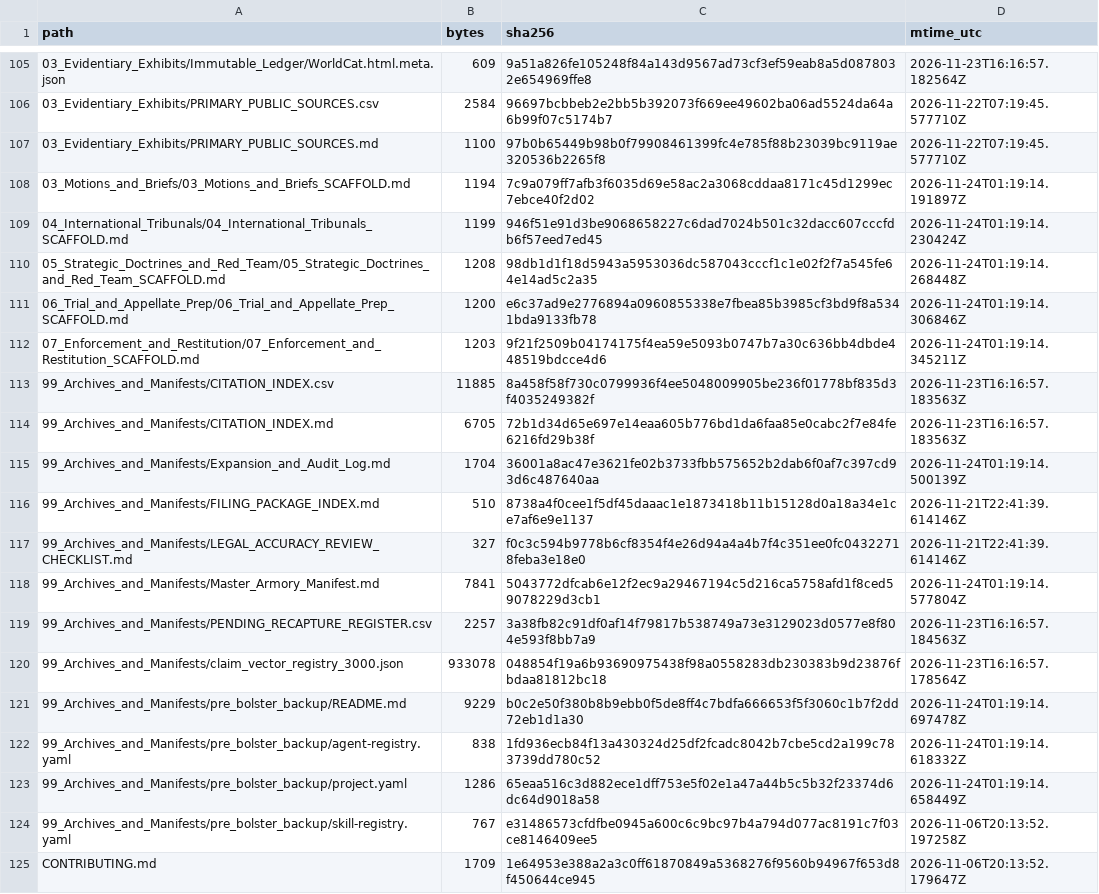
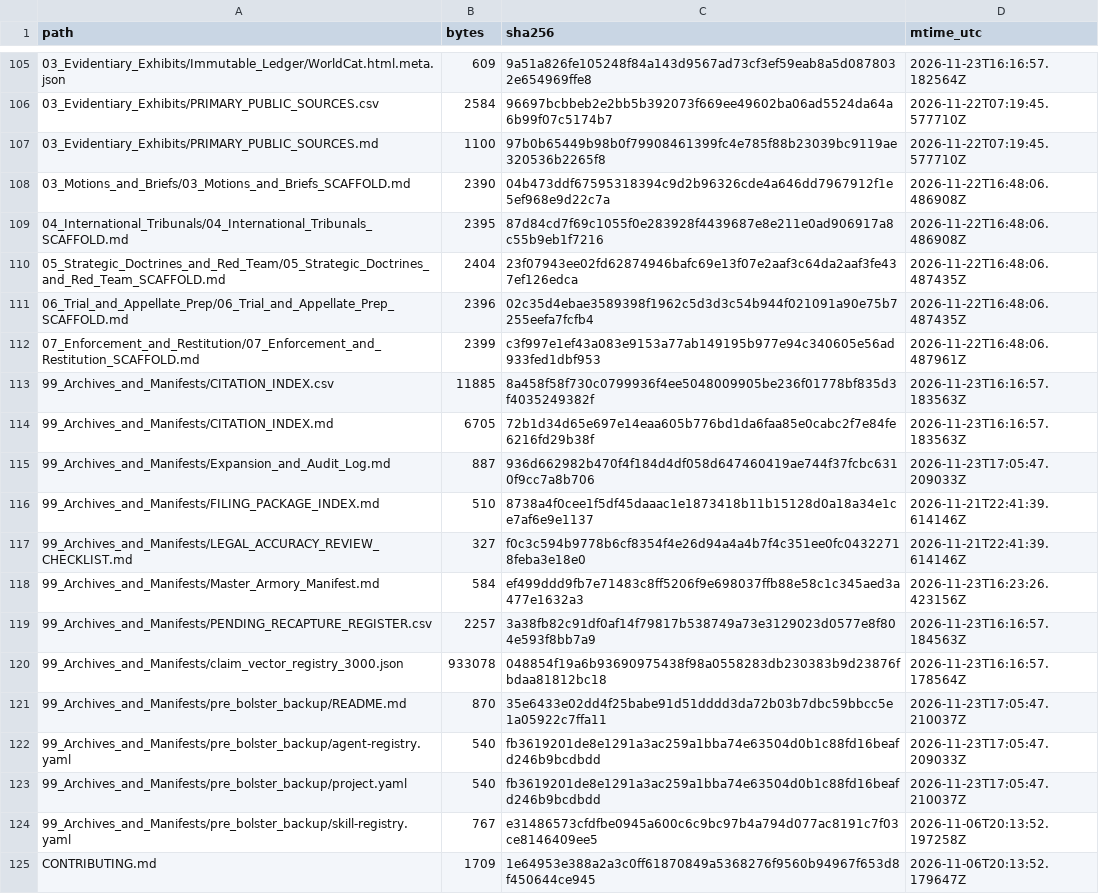
Before and after one commit to GlobalRestitutionAlliance/turtle-island-us-ak-native-village-of-kipnuk-master-litigation, a CSV file: 99_Archives_and_Manifests/MANIFEST_SHA256.csv, drawn as a sheet; only a part is shown, gaps mark what is left out; the diff covers the shown part only.

```diff
--- a/99_Archives_and_Manifests/MANIFEST_SHA256.csv
+++ b/99_Archives_and_Manifests/MANIFEST_SHA256.csv
@@ -107,18 +107,18 @@ path,bytes,sha256,mtime_utc
 03_Evidentiary_Exhibits/PRIMARY_PUBLIC_SOURCES.md,1100,97b0b65449b98b0f79908461399fc4e785f88b23039bc9119ae320536b2265f8,2026-11-22T07:19:45.577710Z
-03_Motions_and_Briefs/03_Motions_and_Briefs_SCAFFOLD.md,1194,7c9a079ff7afb3f6035d69e58ac2a3068cddaa8171c45d1299ec7ebce40f2d02,2026-11-24T01:19:14.191897Z
-04_International_Tribunals/04_International_Tribunals_SCAFFOLD.md,1199,946f51e91d3be9068658227c6dad7024b501c32dacc607cccfdb6f57eed7ed45,2026-11-24T01:19:14.230424Z
-05_Strategic_Doctrines_and_Red_Team/05_Strategic_Doctrines_and_Red_Team_SCAFFOLD.md,1208,98db1d1f18d5943a5953036dc587043cccf1c1e02f2f7a545fe64e14ad5c2a35,2026-11-24T01:19:14.268448Z
-06_Trial_and_Appellate_Prep/06_Trial_and_Appellate_Prep_SCAFFOLD.md,1200,e6c37ad9e2776894a0960855338e7fbea85b3985cf3bd9f8a5341bda9133fb78,2026-11-24T01:19:14.306846Z
-07_Enforcement_and_Restitution/07_Enforcement_and_Restitution_SCAFFOLD.md,1203,9f21f2509b04174175f4ea59e5093b0747b7a30c636bb4dbde448519bdcce4d6,2026-11-24T01:19:14.345211Z
+03_Motions_and_Briefs/03_Motions_and_Briefs_SCAFFOLD.md,2390,04b473ddf67595318394c9d2b96326cde4a646dd7967912f1e5ef968e9d22c7a,2026-11-22T16:48:06.486908Z
+04_International_Tribunals/04_International_Tribunals_SCAFFOLD.md,2395,87d84cd7f69c1055f0e283928f4439687e8e211e0ad906917a8c55b9eb1f7216,2026-11-22T16:48:06.486908Z
+05_Strategic_Doctrines_and_Red_Team/05_Strategic_Doctrines_and_Red_Team_SCAFFOLD.md,2404,23f07943ee02fd62874946bafc69e13f07e2aaf3c64da2aaf3fe437ef126edca,2026-11-22T16:48:06.487435Z
+06_Trial_and_Appellate_Prep/06_Trial_and_Appellate_Prep_SCAFFOLD.md,2396,02c35d4ebae3589398f1962c5d3d3c54b944f021091a90e75b7255eefa7fcfb4,2026-11-22T16:48:06.487435Z
+07_Enforcement_and_Restitution/07_Enforcement_and_Restitution_SCAFFOLD.md,2399,c3f997e1ef43a083e9153a77ab149195b977e94c340605e56ad933fed1dbf953,2026-11-22T16:48:06.487961Z
 99_Archives_and_Manifests/CITATION_INDEX.csv,11885,8a458f58f730c0799936f4ee5048009905be236f01778bf835d3f4035249382f,2026-11-23T16:16:57.183563Z
 99_Archives_and_Manifests/CITATION_INDEX.md,6705,72b1d34d65e697e14eaa605b776bd1da6faa85e0cabc2f7e84fe6216fd29b38f,2026-11-23T16:16:57.183563Z
-99_Archives_and_Manifests/Expansion_and_Audit_Log.md,1704,36001a8ac47e3621fe02b3733fbb575652b2dab6f0af7c397cd93d6c487640aa,2026-11-24T01:19:14.500139Z
+99_Archives_and_Manifests/Expansion_and_Audit_Log.md,887,936d662982b470f4f184d4df058d647460419ae744f37fcbc6310f9cc7a8b706,2026-11-23T17:05:47.209033Z
 99_Archives_and_Manifests/FILING_PACKAGE_INDEX.md,510,8738a4f0cee1f5df45daaac1e1873418b11b15128d0a18a34e1ce7af6e9e1137,2026-11-21T22:41:39.614146Z
 99_Archives_and_Manifests/LEGAL_ACCURACY_REVIEW_CHECKLIST.md,327,f0c3c594b9778b6cf8354f4e26d94a4a4b7f4c351ee0fc04322718feba3e18e0,2026-11-21T22:41:39.614146Z
-99_Archives_and_Manifests/Master_Armory_Manifest.md,7841,5043772dfcab6e12f2ec9a29467194c5d216ca5758afd1f8ced59078229d3cb1,2026-11-24T01:19:14.577804Z
+99_Archives_and_Manifests/Master_Armory_Manifest.md,584,ef499ddd9fb7e71483c8ff5206f9e698037ffb88e58c1c345aed3a477e1632a3,2026-11-23T16:23:26.423156Z
 99_Archives_and_Manifests/PENDING_RECAPTURE_REGISTER.csv,2257,3a38fb82c91df0af14f79817b538749a73e3129023d0577e8f804e593f8bb7a9,2026-11-23T16:16:57.184563Z
 99_Archives_and_Manifests/claim_vector_registry_3000.json,933078,048854f19a6b93690975438f98a0558283db230383b9d23876fbdaa81812bc18,2026-11-23T16:16:57.178564Z
-99_Archives_and_Manifests/pre_bolster_backup/README.md,9229,b0c2e50f380b8b9ebb0f5de8ff4c7bdfa666653f5f3060c1b7f2dd72eb1d1a30,2026-11-24T01:19:14.697478Z
-99_Archives_and_Manifests/pre_bolster_backup/agent-registry.yaml,838,1fd936ecb84f13a430324d25df2fcadc8042b7cbe5cd2a199c783739dd780c52,2026-11-24T01:19:14.618332Z
-99_Archives_and_Manifests/pre_bolster_backup/project.yaml,1286,65eaa516c3d882ece1dff753e5f02e1a47a44b5c5b32f23374d6dc64d9018a58,2026-11-24T01:19:14.658449Z
+99_Archives_and_Manifests/pre_bolster_backup/README.md,870,35e6433e02dd4f25babe91d51dddd3da72b03b7dbc59bbcc5e1a05922c7ffa11,2026-11-23T17:05:47.210037Z
+99_Archives_and_Manifests/pre_bolster_backup/agent-registry.yaml,540,fb3619201de8e1291a3ac259a1bba74e63504d0b1c88fd16beafd246b9bcdbdd,2026-11-23T17:05:47.209033Z
+99_Archives_and_Manifests/pre_bolster_backup/project.yaml,540,fb3619201de8e1291a3ac259a1bba74e63504d0b1c88fd16beafd246b9bcdbdd,2026-11-23T17:05:47.210037Z
 99_Archives_and_Manifests/pre_bolster_backup/skill-registry.yaml,767,e31486573cfdfbe0945a600c6c9bc97b4a794d077ac8191c7f03ce8146409ee5,2026-11-06T20:13:52.197258Z
```
Also changed, not shown: 86 edited cells elsewhere in this file, 39 other files.
